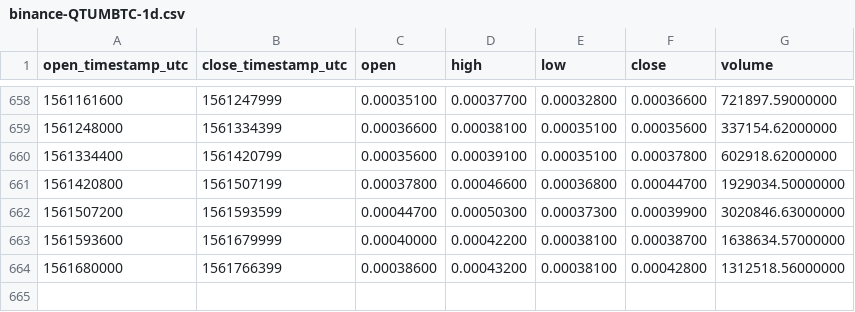
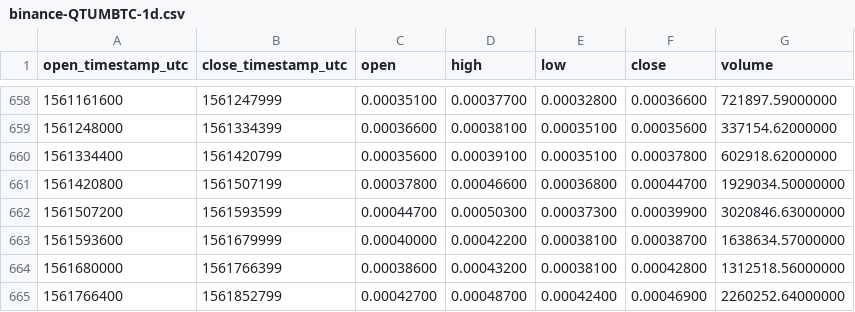
Before and after one commit to cryptobigbro/binance-QTUMBTC, a CSV file: binance-QTUMBTC-1d.csv, drawn as a sheet; only a part is shown, gaps mark what is left out; the diff names each change by its address in the sheet, - before the commit and + after, or states it on an @@ line.

Commit message:
Update OHLCV data.

```diff
--- a/binance-QTUMBTC-1d.csv
+++ b/binance-QTUMBTC-1d.csv
+row 665: 1561766400 | 1561852799 | 0.00042700 | 0.00048700 | 0.00042400 | 0.00046900 | 2260252.64000000
```
Also changed, not shown: 1 other file.
